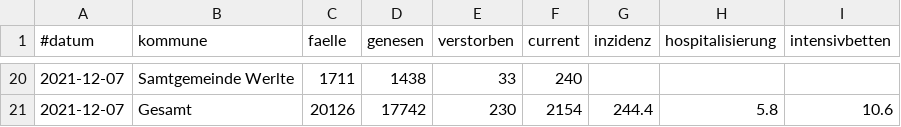
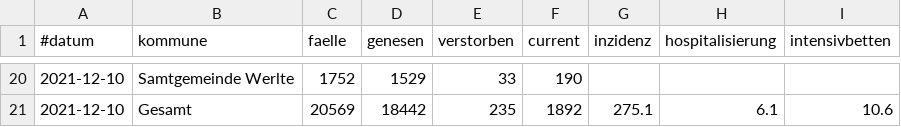
Before and after one commit to quatzli/quatzli.github.io, a CSV file: corona/template_from_2021-11-11.csv, drawn as a sheet; only a part is shown, gaps mark what is left out; the diff covers the shown part only.

```diff
--- a/corona/template_from_2021-11-11.csv
+++ b/corona/template_from_2021-11-11.csv
@@ -20,2 +20,2 @@
-2021-12-07,Samtgemeinde Werlte,1711,1438,33,240
-2021-12-07,Gesamt,20126,17742,230,2154,244.4,5.8,10.6
+2021-12-10,Samtgemeinde Werlte,1752,1529,33,190
+2021-12-10,Gesamt,20569,18442,235,1892,275.1,6.1,10.6
```
Also changed, not shown: 77 edited cells elsewhere in this file, corona/zahlen_emsland.csv, corona/zahlen_emsland_from_2021-11-11.csv.
